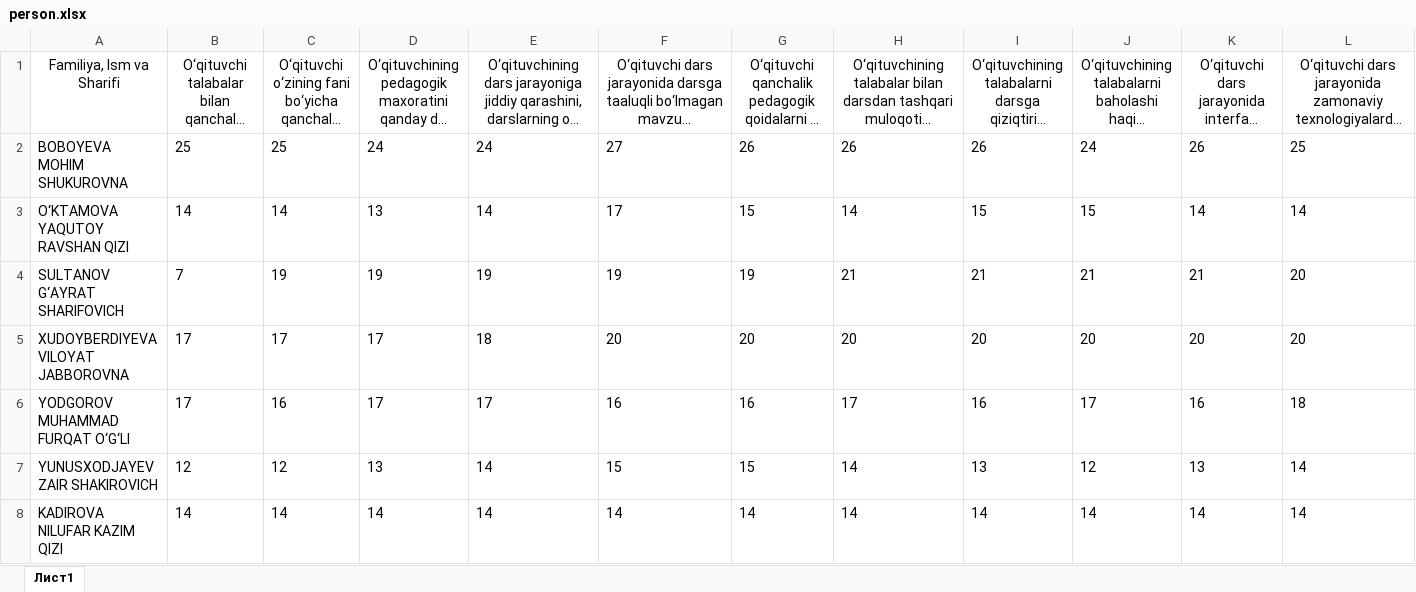
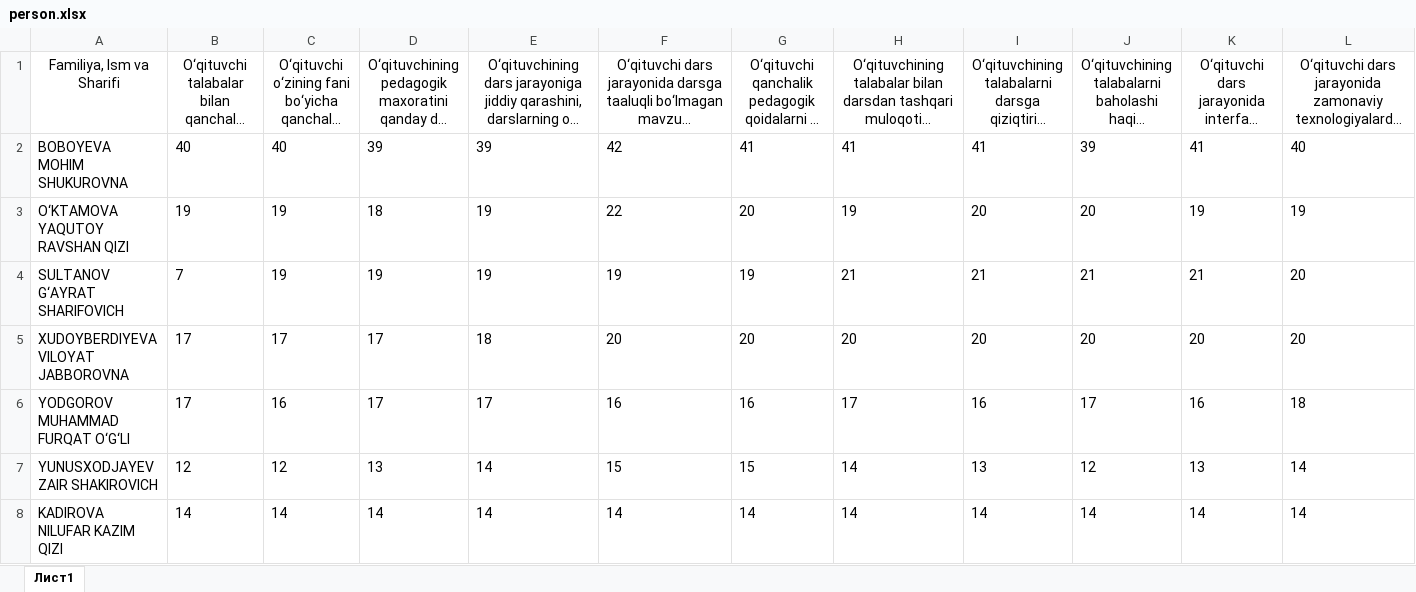
Before and after one commit to AkrombekAmirov/So-rovnoma, an Excel workbook: file_service/person.xlsx, sheet Лист1, drawn as a sheet; only a part is shown; long unchanged cells end in …; values as stored, in another font and other column widths than the file's, no borders; the diff covers the shown part only; the diff names each change by its address in the sheet, - before the commit and + after, or states it on an @@ line.

```diff
--- a/file_service/person.xlsx (sheet Лист1)
+++ b/file_service/person.xlsx (sheet Лист1)
-B2: 25
+B2: 40
-C2: 25
+C2: 40
-D2: 24
+D2: 39
-E2: 24
+E2: 39
-F2: 27
+F2: 42
-G2: 26
+G2: 41
-H2: 26
+H2: 41
-I2: 26
+I2: 41
-J2: 24
+J2: 39
-K2: 26
+K2: 41
-L2: 25
+L2: 40
-B3: 14
+B3: 19
-C3: 14
+C3: 19
-D3: 13
+D3: 18
-E3: 14
+E3: 19
-F3: 17
+F3: 22
-G3: 15
+G3: 20
-H3: 14
+H3: 19
-I3: 15
+I3: 20
-J3: 15
+J3: 20
-K3: 14
+K3: 19
-L3: 14
+L3: 19
```
Also changed, not shown: 6 edited cells elsewhere in this sheet, 17 other files.
